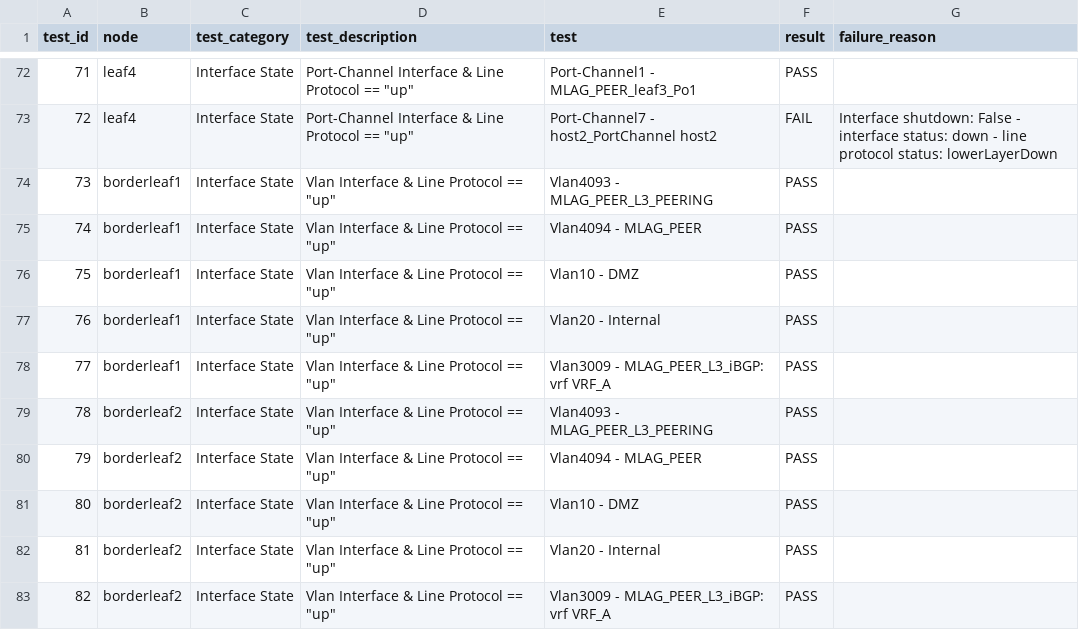
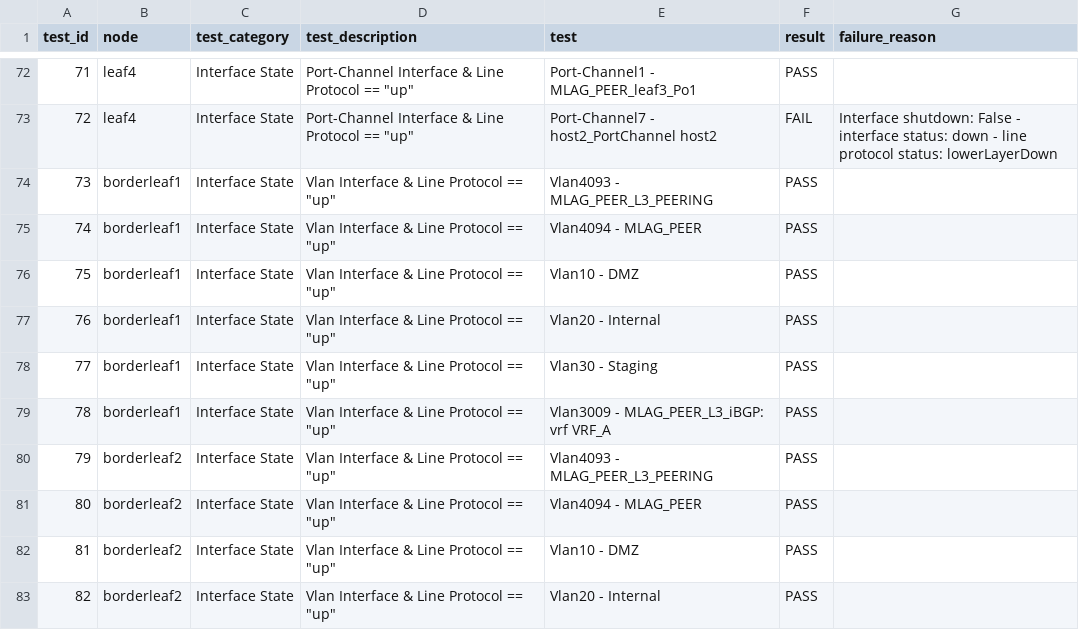
Before and after one commit to jieminlv/L5-2.5LAB, a CSV file: Ansible_AVD/AVD_L3LS/reports/FABRIC-state.csv, drawn as a sheet; only a part is shown, gaps mark what is left out; the shorter side is filled out with more unchanged rows; addresses are those after the commit; the diff covers the shown part only; the diff names each change by its address in the sheet, - before the commit and + after, or states it on an @@ line.

```diff
--- a/Ansible_AVD/AVD_L3LS/reports/FABRIC-state.csv
+++ b/Ansible_AVD/AVD_L3LS/reports/FABRIC-state.csv
+row 78: 77 | borderleaf1 | Interface State | Vlan Interface & Line Protocol == "up" | Vlan30 - Staging | PASS
@@ column A (test_id) renumbered from row 79 down @@
```
Also changed, not shown: 5 added rows elsewhere in this file, 21 other files.
